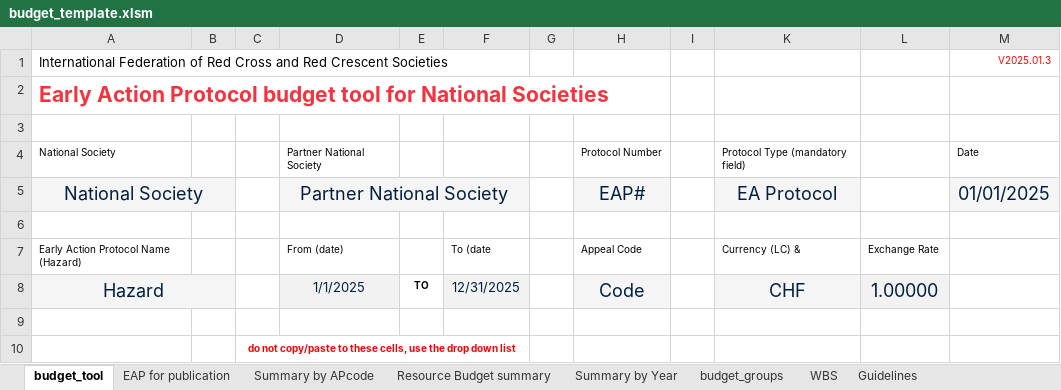
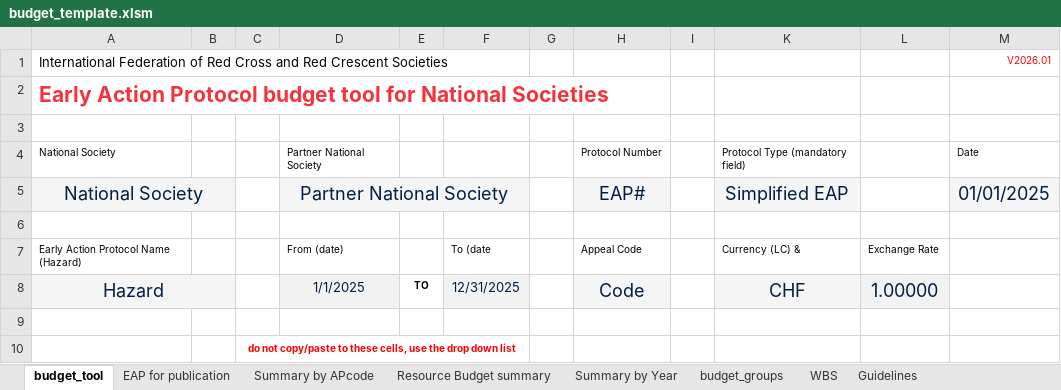
Before and after one commit to IFRCGo/go-api, an Excel workbook: go-static/files/eap/budget_template.xlsm, sheet budget_tool, drawn as a sheet; only a part is shown; values as stored, in another font and other column widths than the file's, no borders; conditional formats and table styles not drawn; the diff names each change by its address in the sheet, - before the commit and + after, or states it on an @@ line.

Commit message:
chore(eap): upload new eap budget template file

```diff
--- a/go-static/files/eap/budget_template.xlsm (sheet budget_tool)
+++ b/go-static/files/eap/budget_template.xlsm (sheet budget_tool)
-M1: V2025.01.3
+M1: V2026.01
-K5: EA Protocol
+K5: Simplified EAP
```
Also changed, not shown: sheet Summary by Year, sheet Guidelines, sheet EAP for publication, sheet Resource Budget summary, sheet Summary by APcode, sheet WBS, 1 other file.
